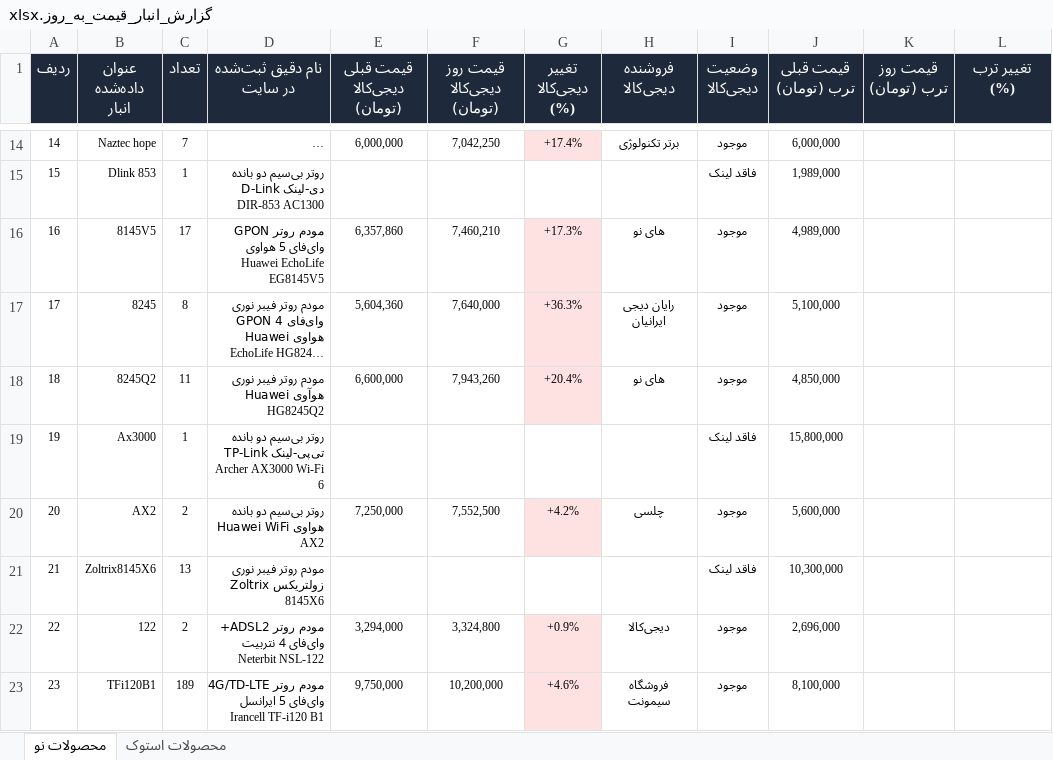
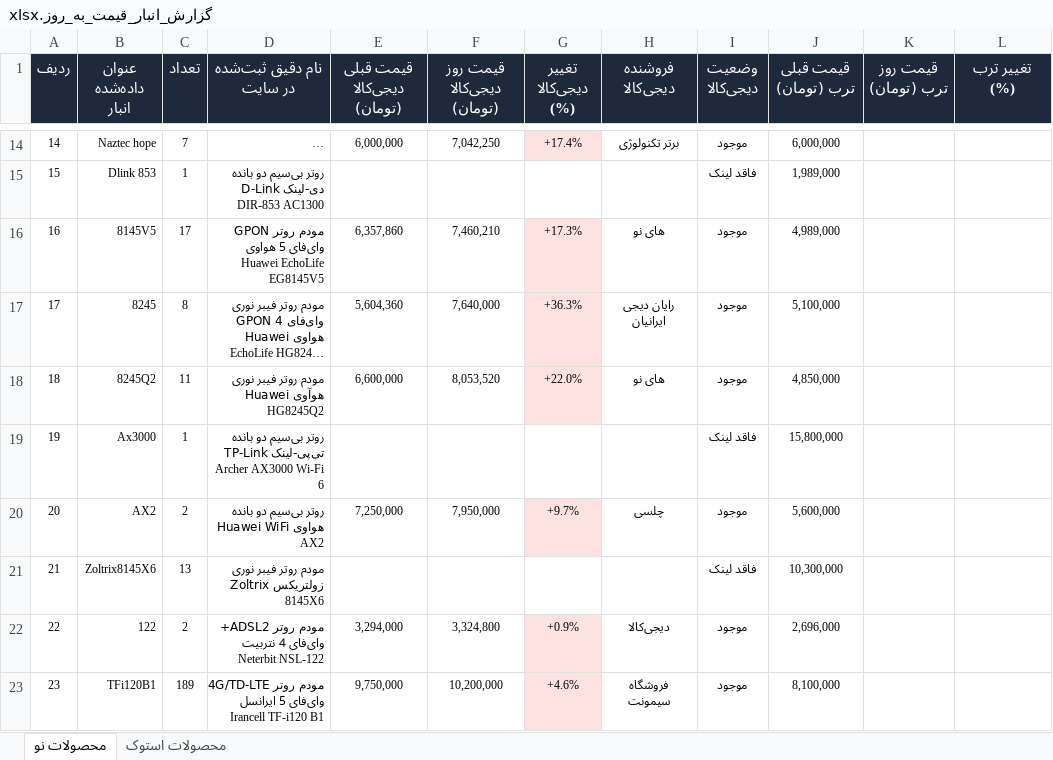
Before and after one commit to pouria-maleki/price-monitor, an Excel workbook: frontend/public/data/گزارش_انبار_قیمت_به_روز.xlsx, sheet محصولات نو, drawn as a sheet; only a part is shown, gaps mark what is left out; long unchanged cells end in …; values as stored, in another font and other column widths than the file's, no borders; the diff names each change by its address in the sheet, - before the commit and + after, or states it on an @@ line.

```diff
--- a/frontend/public/data/گزارش_انبار_قیمت_به_روز.xlsx (sheet محصولات نو)
+++ b/frontend/public/data/گزارش_انبار_قیمت_به_روز.xlsx (sheet محصولات نو)
-F18 (قیمت روز دیجی‌کالا (تومان)): 7,943,260
+F18 (قیمت روز دیجی‌کالا (تومان)): 8,053,520
-G18 (تغییر دیجی‌کالا (%)): +20.4%
+G18 (تغییر دیجی‌کالا (%)): +22.0%
-F20 (قیمت روز دیجی‌کالا (تومان)): 7,552,500
+F20 (قیمت روز دیجی‌کالا (تومان)): 7,950,000
-G20 (تغییر دیجی‌کالا (%)): +4.2%
+G20 (تغییر دیجی‌کالا (%)): +9.7%
```
Also changed, not shown: گزارش_انبار_قیمت_به_روز.xlsx, 25 other files.
